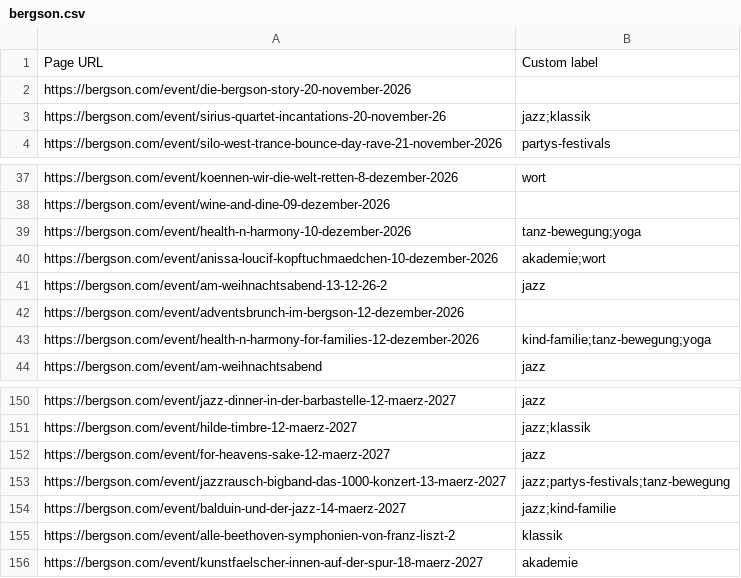
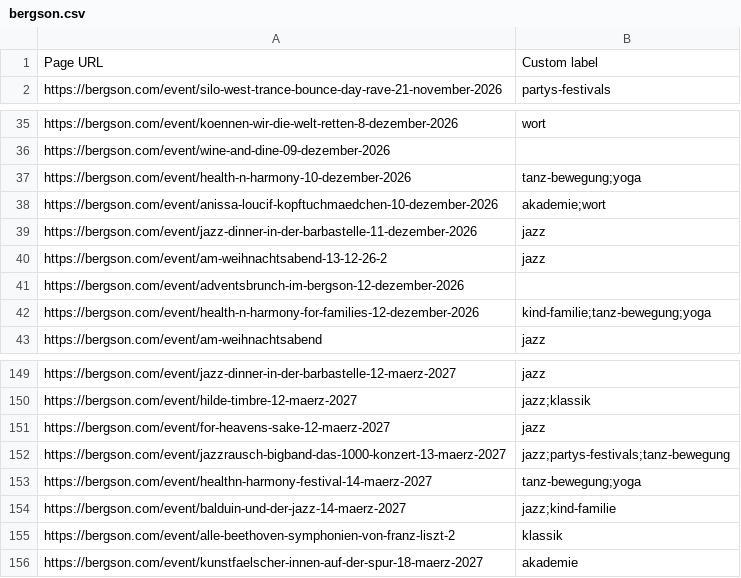
Before and after one commit to HolgerKurtz/event-pagefeeds, a CSV file: feeds/bergson.csv, drawn as a sheet; only a part is shown, gaps mark what is left out; removed rows and columns are numbered as before the commit, all else as after; the diff names each change by its address in the sheet, - before the commit and + after, or states it on an @@ line.

```diff
--- a/feeds/bergson.csv
+++ b/feeds/bergson.csv
-row 2: https://bergson.com/event/die-bergson-story-20-november-2026
-row 3: https://bergson.com/event/sirius-quartet-incantations-20-november-26 | jazz;klassik
+row 39: https://bergson.com/event/jazz-dinner-in-der-barbastelle-11-dezember-2026 | jazz
+row 153: https://bergson.com/event/healthn-harmony-festival-14-maerz-2027 | tanz-bewegung;yoga
```
Also changed, not shown: feeds/staatsoper.csv, 3 other files.
